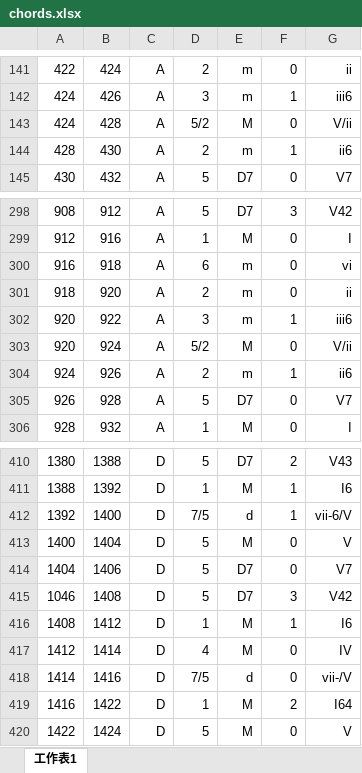
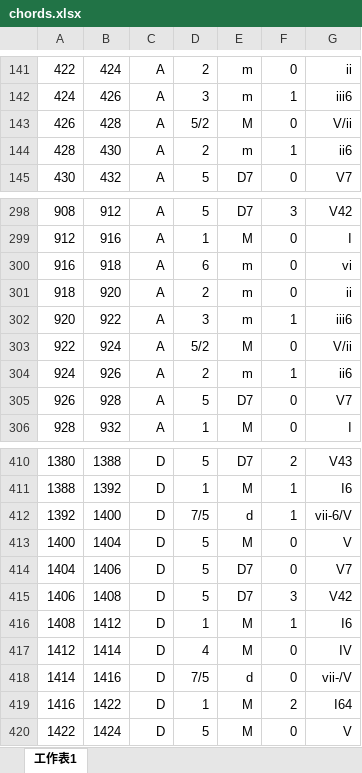
Before and after one commit to napulen/functional-harmony-micchi, an Excel workbook: data/BPS_FH_Dataset/07/chords.xlsx, sheet 工作表1, drawn as a sheet; only a part is shown, gaps mark what is left out; values as stored, in another font and other column widths than the file's, no borders; the diff names each change by its address in the sheet, - before the commit and + after, or states it on an @@ line.

Commit message:
Introduce padded batches and masking to allow for batches with size different from 1, even if input sequences have different lengths. Introduce batch normalization thanks to the new batch size > 1. Introduce several datasets and refactor the files to always have the same format: musicxml for scores and csv for chords. All chords analysis now start at offset 0, regardless of pickup measures. This has been adapted since is the standard for music21 when it reads scores. Refactor the code regarding chord_root_finding and segment_chord_labels. Remove the 'sonata' and 'transposed' keywords from the tfrecords. Add a playground.py file to quickly analyse the dataset. Correct some errors in the BPS-FH dataset.

```diff
--- a/data/BPS_FH_Dataset/07/chords.xlsx (sheet 工作表1)
+++ b/data/BPS_FH_Dataset/07/chords.xlsx (sheet 工作表1)
-A143: 424
+A143: 426
-A303: 920
+A303: 922
-A415: 1046
+A415: 1406
```
Also changed, not shown: data/BPS_FH_Dataset/04/chords.xlsx, data/BPS_FH_Dataset/15/chords.xlsx, 22 other files.
